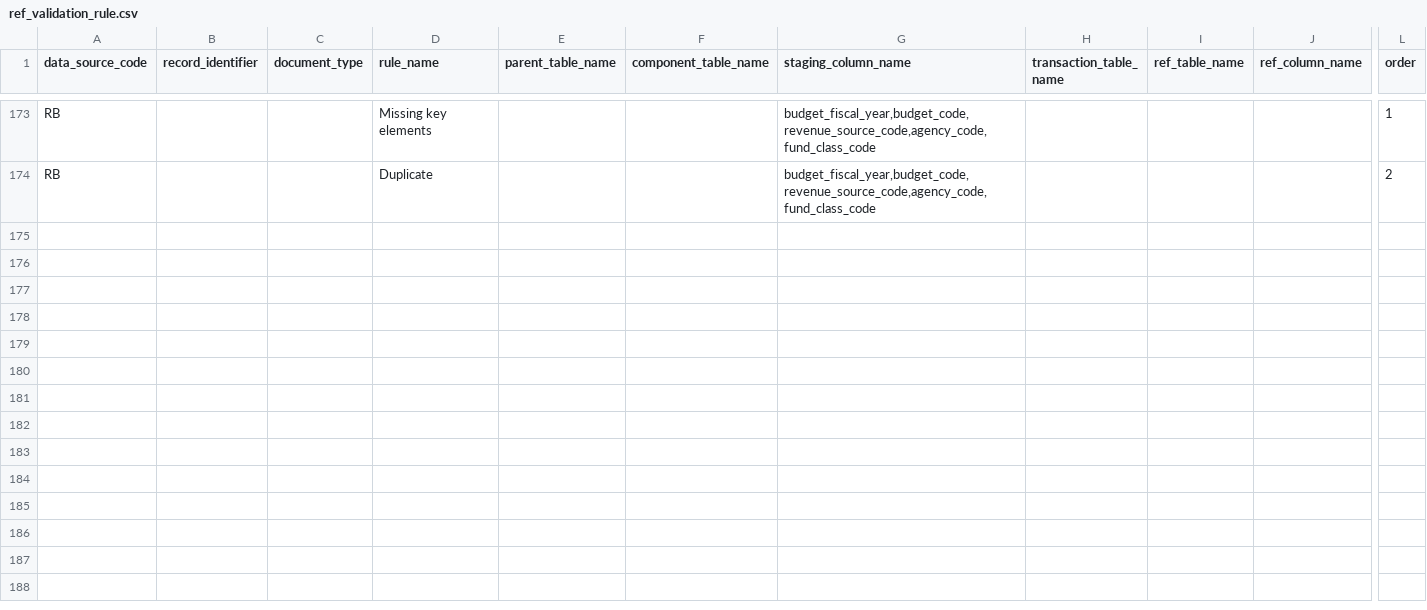
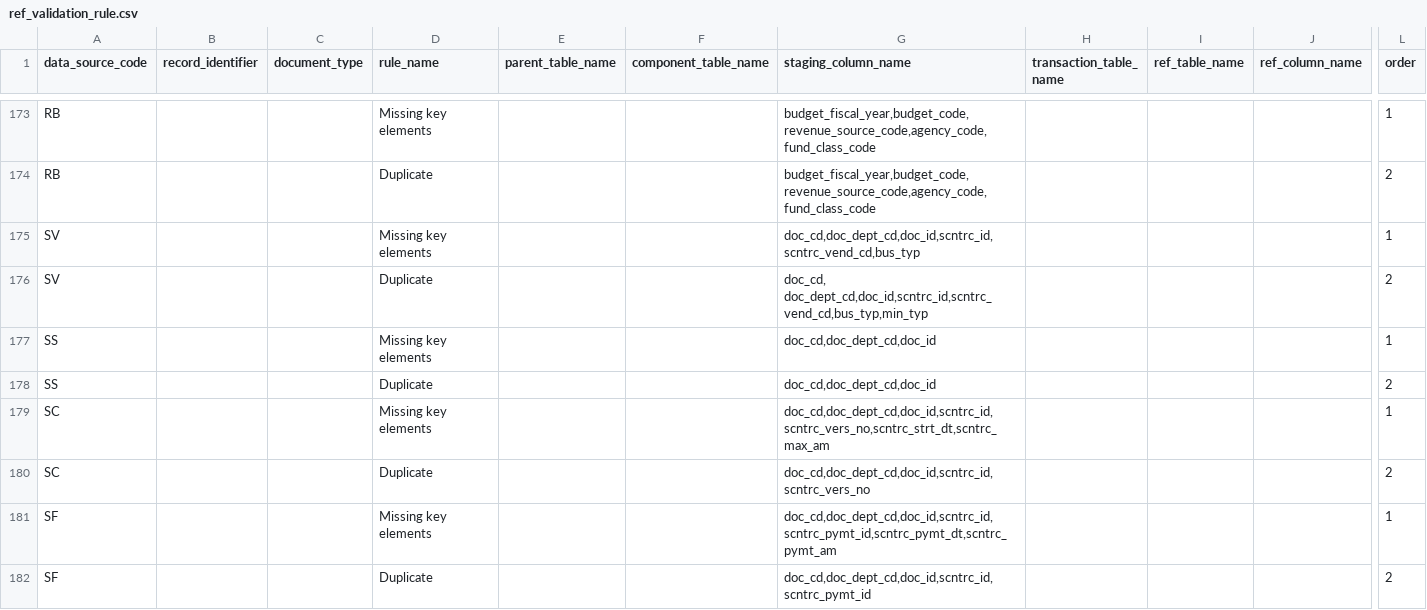
Before and after one commit to vasili4/Checkbook, a CSV file: checkbook/DB scripts/ScriptsForInitialSetUp/ref_validation_rule.csv, drawn as a sheet; only a part is shown, gaps mark what is left out; rows hold the shown columns only; the diff names each change by its address in the sheet, - before the commit and + after, or states it on an @@ line.

Commit message:
NYCCHKBK-3153  -- MWBE and Sub Vendor Changes
git-svn-id: https://omb-dashboardplatform.reisys.com:10039/NYC_Checkbook_2_0/Database@6878 948744eb-f611-4f28-8820-250fb6d8f47d

Former-commit-id: 9a0f180e8974cb74917b87597859289d6cb70bdc

```diff
--- a/checkbook/DB scripts/ScriptsForInitialSetUp/ref_validation_rule.csv
+++ b/checkbook/DB scripts/ScriptsForInitialSetUp/ref_validation_rule.csv
+row 175: SV |  |  | Missing key elements |  |  | doc_cd,doc_dept_cd,doc_id,scntrc_id,scntrc_vend_cd,bus_typ |  |  |  | 1
+row 176: SV |  |  | Duplicate |  |  | doc_cd, doc_dept_cd,doc_id,scntrc_id,scntrc_vend_cd,bus_typ,min_typ |  |  |  | 2
+row 177: SS |  |  | Missing key elements |  |  | doc_cd,doc_dept_cd,doc_id |  |  |  | 1
+row 178: SS |  |  | Duplicate |  |  | doc_cd,doc_dept_cd,doc_id |  |  |  | 2
+row 179: SC |  |  | Missing key elements |  |  | doc_cd,doc_dept_cd,doc_id,scntrc_id,scntrc_vers_no,scntrc_strt_dt,scntrc_max_am |  |  |  | 1
+row 180: SC |  |  | Duplicate |  |  | doc_cd,doc_dept_cd,doc_id,scntrc_id,scntrc_vers_no |  |  |  | 2
+row 181: SF |  |  | Missing key elements |  |  | doc_cd,doc_dept_cd,doc_id,scntrc_id,scntrc_pymt_id,scntrc_pymt_dt,scntrc_pymt_am |  |  |  | 1
+row 182: SF |  |  | Duplicate |  |  | doc_cd,doc_dept_cd,doc_id,scntrc_id,scntrc_pymt_id |  |  |  | 2
```
Also changed, not shown: checkbook/DB scripts/ScriptsForInitialSetUp/ref_data_source.csv, checkbook/DB scripts/ScriptsForInitialSetUp/ref_file_name_pattern.csv, 6 other files.
